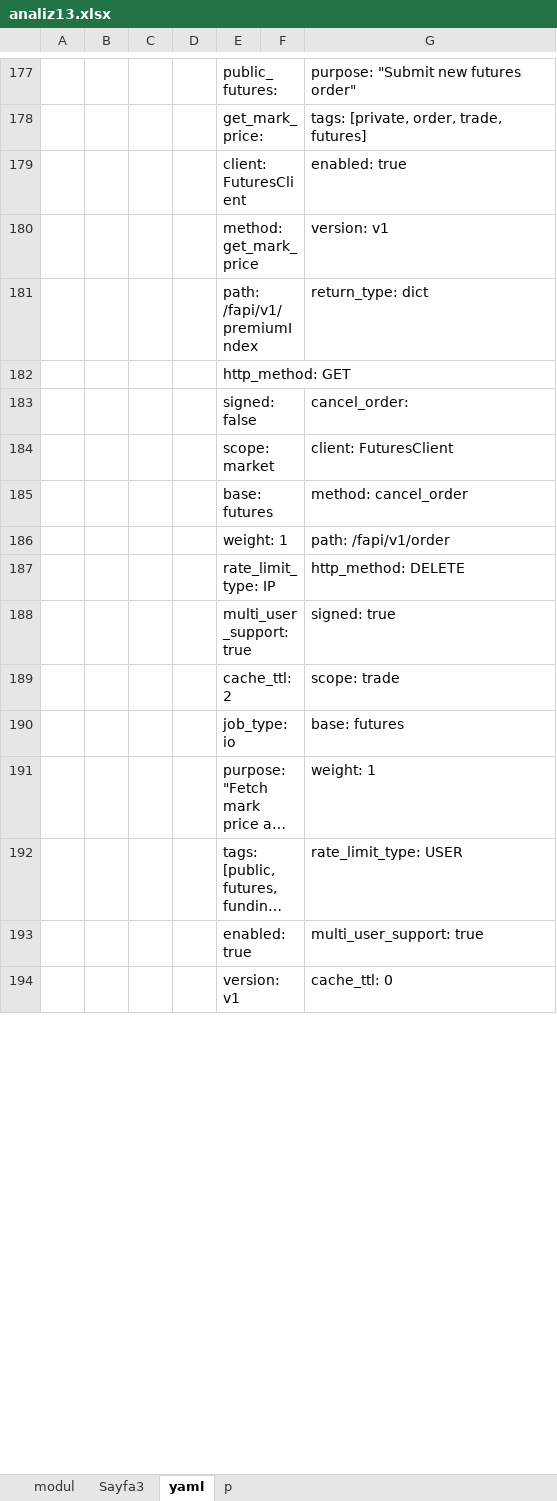
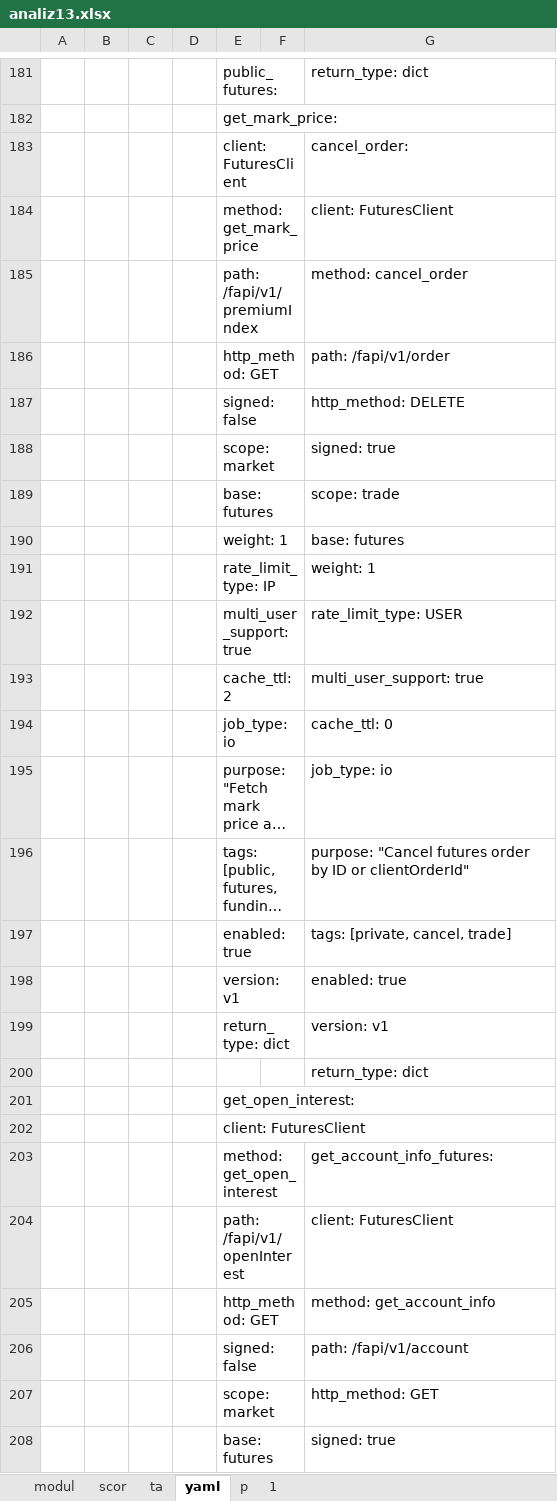
Before and after one commit to dort5bot/ank1, an Excel workbook: sor/analiz13.xlsx, sheet yaml, drawn as a sheet; only a part is shown, gaps mark what is left out; long unchanged cells end in …; values as stored, in another font and other column widths than the file's, no borders; addresses are those after the commit; the diff covers the shown part only; the diff names each change by its address in the sheet, - before the commit and + after, or states it on an @@ line.

```diff
--- a/sor/analiz13.xlsx (sheet yaml)
+++ b/sor/analiz13.xlsx (sheet yaml)
-sheet tab: Sayfa3
+sheet tab: ta
+sheet tab: scor
+sheet tab: 1
-G181: purpose: "Submit new futures order"
+G181: return_type: dict
-G182: tags: [private, order, trade, futures]
+G182: (empty)
-G183: enabled: true
+G183: cancel_order:
-G184: version: v1
+G184: client: FuturesClient
-G185: return_type: dict
+G185: method: cancel_order
-G186: (empty)
+G186: path: /fapi/v1/order
-G187: cancel_order:
+G187: http_method: DELETE
-G188: client: FuturesClient
+G188: signed: true
-G189: method: cancel_order
+G189: scope: trade
-G190: path: /fapi/v1/order
+G190: base: futures
-G191: http_method: DELETE
+G191: weight: 1
-G192: signed: true
+G192: rate_limit_type: USER
-G193: scope: trade
+G193: multi_user_support: true
-G194: base: futures
+G194: cache_ttl: 0
-G195: weight: 1
+G195: job_type: io
-G196: rate_limit_type: USER
+G196: purpose: "Cancel futures order by ID or clientOrderId"
-G197: multi_user_support: true
+G197: tags: [private, cancel, trade]
-G198: cache_ttl: 0
+G198: enabled: true
+row 199:  |  |  |  | return_type: dict |  | version: v1
+row 200:  |  |  |  |  |  | return_type: dict
+row 201:  |  |  |  | get_open_interest:
@@ row 293 moved to row 202: client: FuturesClient @@
+row 203:  |  |  |  | method: get_open_interest |  | get_account_info_futures:
+row 204:  |  |  |  | path: /fapi/v1/openInterest |  | client: FuturesClient
+row 205:  |  |  |  | http_method: GET |  | method: get_account_info
+row 206:  |  |  |  | signed: false |  | path: /fapi/v1/account
+row 207:  |  |  |  | scope: market |  | http_method: GET
+row 208:  |  |  |  | base: futures |  | signed: true
```
Also changed, not shown: 71 added rows, 167 removed rows, 62 moved rows and 42 edited cells elsewhere in this sheet, sheet modul, sheet p, formulas that keep their value, 2 other files.
